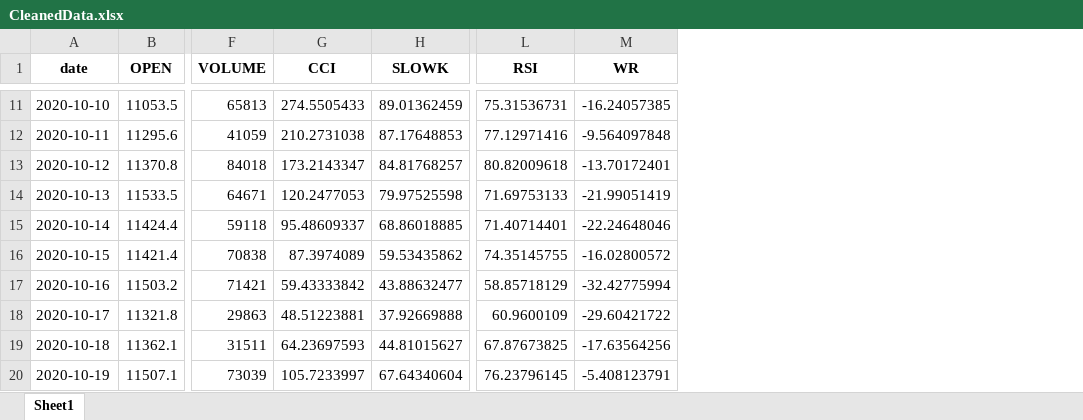
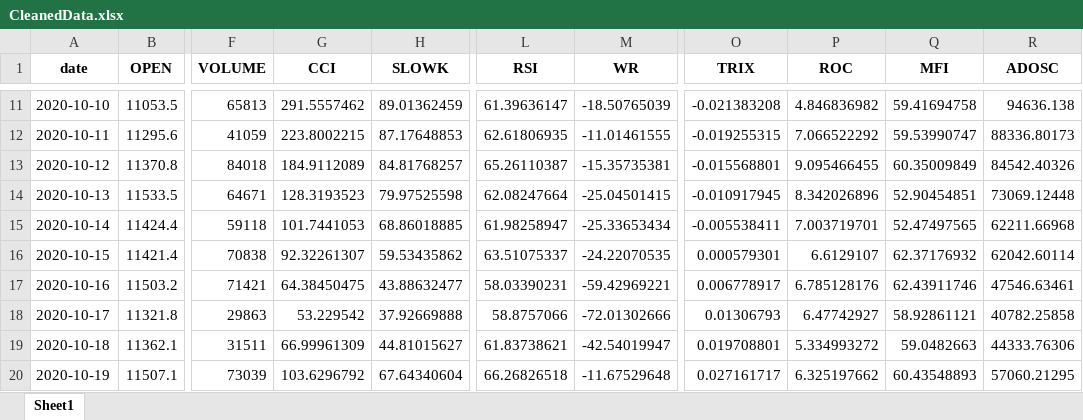
Before and after one commit to 1-z-1/graduation-project, an Excel workbook: CleanedData.xlsx, sheet Sheet1, drawn as a sheet; only a part is shown, gaps mark what is left out; values as stored, in another font and other column widths than the file's, no borders; the diff covers the shown part only; the diff names each change by its address in the sheet, - before the commit and + after, or states it on an @@ line.

```diff
--- a/CleanedData.xlsx (sheet Sheet1)
+++ b/CleanedData.xlsx (sheet Sheet1)
+column O (TRIX), rows 11-20: -0.021383208 | -0.019255315 | -0.015568801 | -0.010917945 | -0.005538411 | 0.000579301 | 0.006778917 | 0.01306793 | 0.019708801 | 0.027161717
+column P (ROC), rows 11-20: 4.846836982 | 7.066522292 | 9.095466455 | 8.342026896 | 7.003719701 | 6.6129107 | 6.785128176 | 6.47742927 | 5.334993272 | 6.325197662
+column Q (MFI), rows 11-20: 59.41694758 | 59.53990747 | 60.35009849 | 52.90454851 | 52.47497565 | 62.37176932 | 62.43911746 | 58.92861121 | 59.0482663 | 60.43548893
+column R (ADOSC), rows 11-20: 94636.138 | 88336.80173 | 84542.40326 | 73069.12448 | 62211.66968 | 62042.60114 | 47546.63461 | 40782.25858 | 44333.76306 | 57060.21295
-G11 (CCI): 274.5505433
+G11 (CCI): 291.5557462
-L11 (RSI): 75.31536731
+L11 (RSI): 61.39636147
-M11 (WR): -16.24057385
+M11 (WR): -18.50765039
-G12 (CCI): 210.2731038
+G12 (CCI): 223.8002215
-L12 (RSI): 77.12971416
+L12 (RSI): 62.61806935
-M12 (WR): -9.564097848
+M12 (WR): -11.01461555
-G13 (CCI): 173.2143347
+G13 (CCI): 184.9112089
-L13 (RSI): 80.82009618
+L13 (RSI): 65.26110387
-M13 (WR): -13.70172401
+M13 (WR): -15.35735381
-G14 (CCI): 120.2477053
+G14 (CCI): 128.3193523
-L14 (RSI): 71.69753133
+L14 (RSI): 62.08247664
-M14 (WR): -21.99051419
+M14 (WR): -25.04501415
-G15 (CCI): 95.48609337
+G15 (CCI): 101.7441053
-L15 (RSI): 71.40714401
+L15 (RSI): 61.98258947
-M15 (WR): -22.24648046
+M15 (WR): -25.33653434
-G16 (CCI): 87.3974089
+G16 (CCI): 92.32261307
-L16 (RSI): 74.35145755
+L16 (RSI): 63.51075337
-M16 (WR): -16.02800572
+M16 (WR): -24.22070535
-G17 (CCI): 59.43333842
+G17 (CCI): 64.38450475
-L17 (RSI): 58.85718129
+L17 (RSI): 58.03390231
-M17 (WR): -32.42775994
+M17 (WR): -59.42969221
-G18 (CCI): 48.51223881
+G18 (CCI): 53.229542
-L18 (RSI): 60.9600109
+L18 (RSI): 58.8757066
-M18 (WR): -29.60421722
+M18 (WR): -72.01302666
-G19 (CCI): 64.23697593
+G19 (CCI): 66.99961309
-L19 (RSI): 67.87673825
+L19 (RSI): 61.83738621
-M19 (WR): -17.63564256
+M19 (WR): -42.54019947
-G20 (CCI): 105.7233997
+G20 (CCI): 103.6296792
-L20 (RSI): 76.23796145
+L20 (RSI): 66.26826518
-M20 (WR): -5.408123791
+M20 (WR): -11.67529648
```
Also changed, not shown: 1 added row and 1513 edited cells elsewhere in this sheet, LogisticData.xlsx, MetaBTCData.xlsx.
